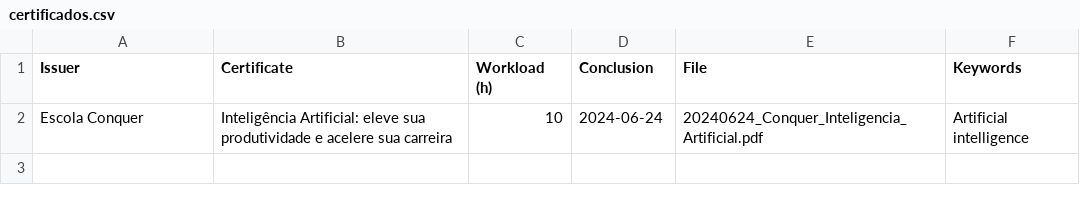
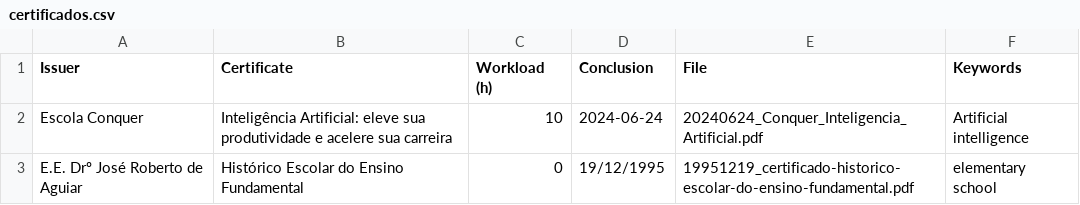
Before and after one commit to marcoscosta-cloud/certificados, a CSV file: files/certificados.csv, drawn as a sheet; the diff names each change by its address in the sheet, - before the commit and + after, or states it on an @@ line.

Commit message:
updateconfig

```diff
--- a/files/certificados.csv
+++ b/files/certificados.csv
+row 3: E.E. Drº José Roberto de Aguiar | Histórico Escolar do Ensino Fundamental | 0 | 19/12/1995 | 19951219_certificado-historico-escolar-do-ensino-fundamental.pdf | elementary school
```
